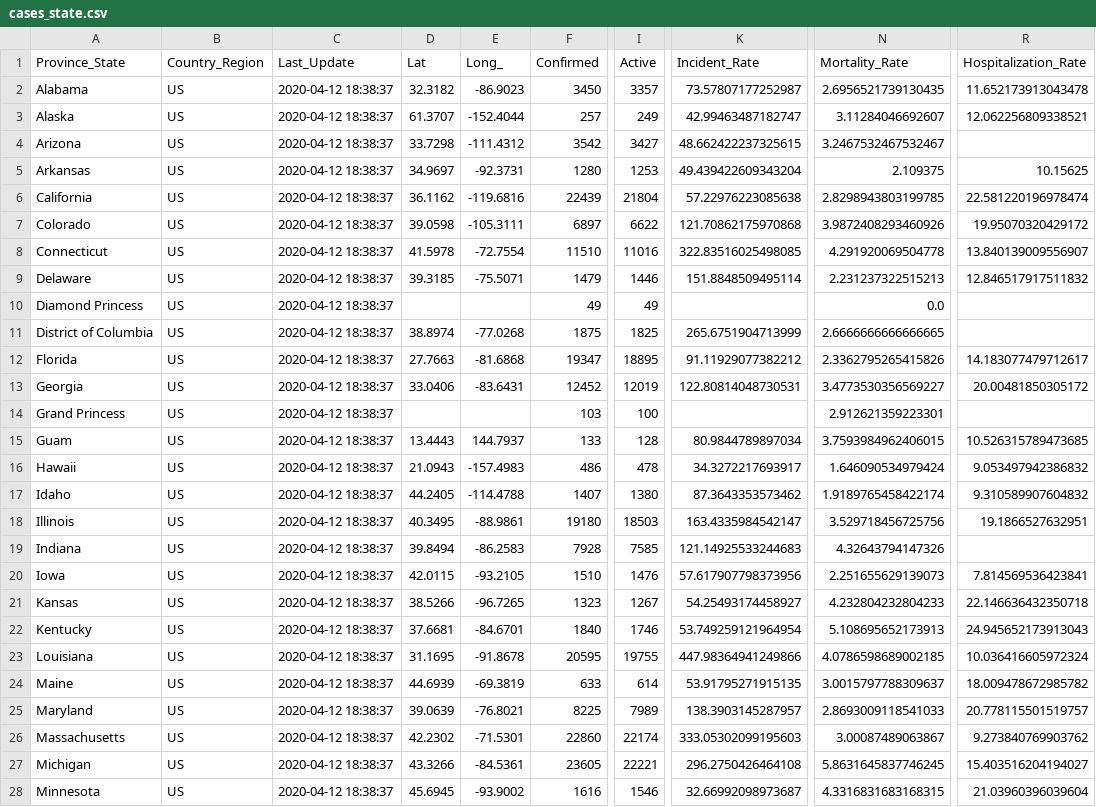
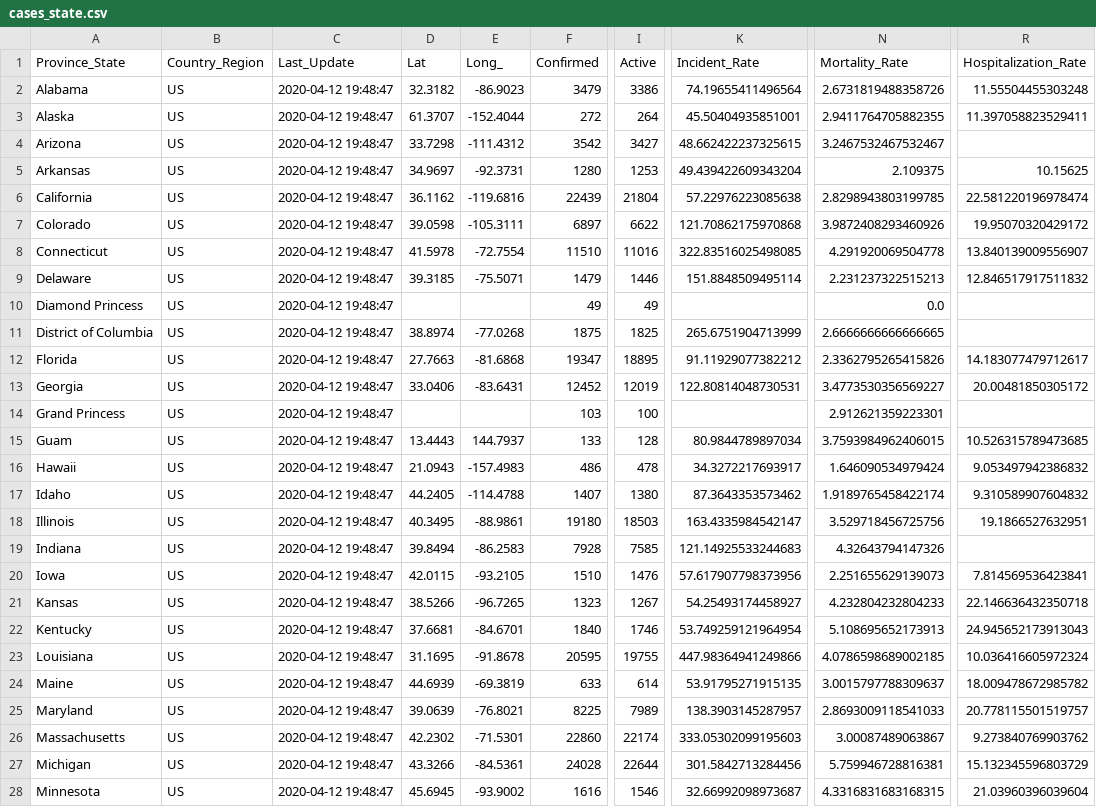
Before and after one commit to pablisco/virustrend, a CSV file: cache/cases_state.csv, drawn as a sheet; only a part is shown, gaps mark what is left out; the diff covers the shown part only; the diff names each change by its address in the sheet, - before the commit and + after, or states it on an @@ line.

```diff
--- a/cache/cases_state.csv
+++ b/cache/cases_state.csv
-C2:C28 (Last_Update): 2020-04-12 18:38:37
+C2:C28 (Last_Update): 2020-04-12 19:48:47
-F2 (Confirmed): 3450
+F2 (Confirmed): 3479
-I2 (Active): 3357
+I2 (Active): 3386
-K2 (Incident_Rate): 73.57807177252987
+K2 (Incident_Rate): 74.19655411496564
-N2 (Mortality_Rate): 2.6956521739130435
+N2 (Mortality_Rate): 2.6731819488358726
-R2 (Hospitalization_Rate): 11.652173913043478
+R2 (Hospitalization_Rate): 11.55504455303248
-F3 (Confirmed): 257
+F3 (Confirmed): 272
-I3 (Active): 249
+I3 (Active): 264
-K3 (Incident_Rate): 42.99463487182747
+K3 (Incident_Rate): 45.50404935851001
-N3 (Mortality_Rate): 3.11284046692607
+N3 (Mortality_Rate): 2.9411764705882355
-R3 (Hospitalization_Rate): 12.062256809338521
+R3 (Hospitalization_Rate): 11.397058823529411
-F27 (Confirmed): 23605
+F27 (Confirmed): 24028
-I27 (Active): 22221
+I27 (Active): 22644
-K27 (Incident_Rate): 296.2750426464108
+K27 (Incident_Rate): 301.5842713284456
-N27 (Mortality_Rate): 5.8631645837746245
+N27 (Mortality_Rate): 5.759946728816381
-R27 (Hospitalization_Rate): 15.403516204194027
+R27 (Hospitalization_Rate): 15.132345596803729
```
Also changed, not shown: 65 edited cells elsewhere in this file, cache/cases.csv, cache/cases_country.csv, 30 other files.
